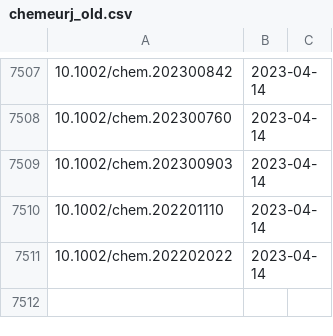
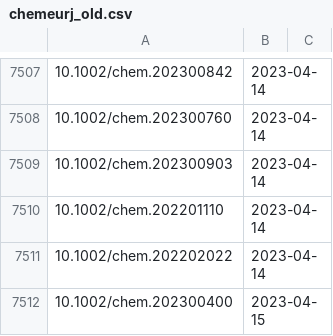
Before and after one commit to supersciencegrl/easy-wiley, a CSV file: chemeurj_old.csv, drawn as a sheet; only a part is shown, gaps mark what is left out.

```diff
--- a/chemeurj_old.csv
+++ b/chemeurj_old.csv
@@ -7511 +7511,2 @@
 10.1002/chem.202202022,2023-04-14
+10.1002/chem.202300400,2023-04-15
```
Also changed, not shown: ejoc_old.csv, 2 other files.
